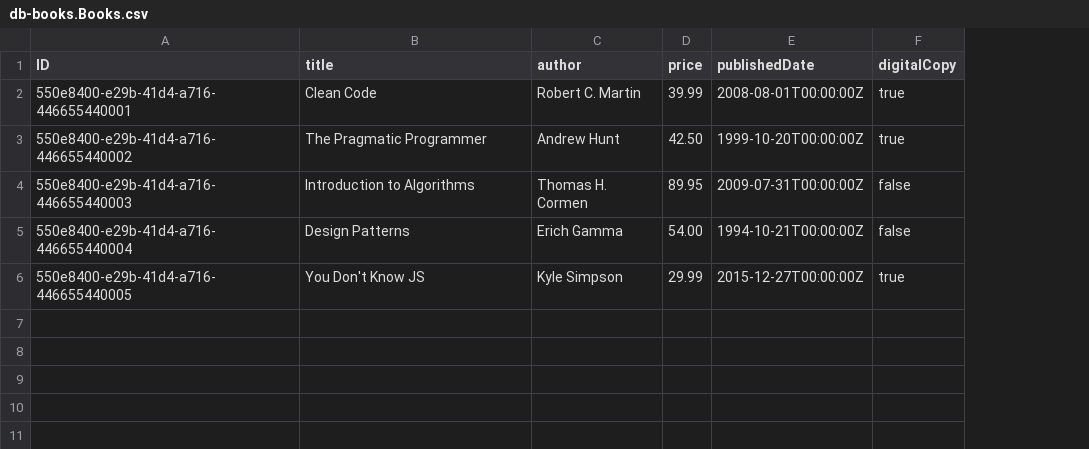
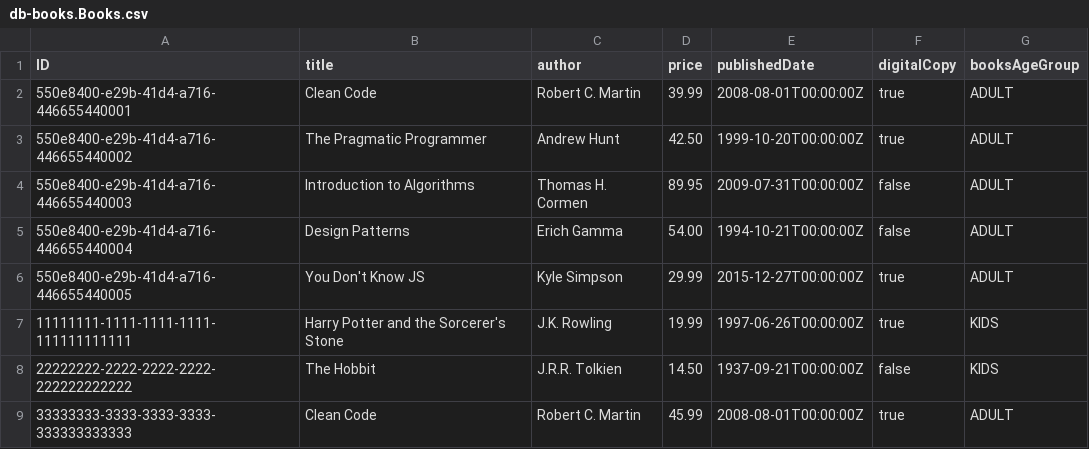
Before and after one commit to sapui5karthik/bookscapm1234, a CSV file: db/data/db-books.Books.csv, drawn as a sheet; the diff names each change by its address in the sheet, - before the commit and + after, or states it on an @@ line.

```diff
--- a/db/data/db-books.Books.csv
+++ b/db/data/db-books.Books.csv
+column G (booksAgeGroup), rows 2-6: all ADULT
+row 7: 11111111-1111-1111-1111-111111111111 | Harry Potter and the Sorcerer's Stone | J.K. Rowling | 19.99 | 1997-06-26T00:00:00Z | true | KIDS
+row 8: 22222222-2222-2222-2222-222222222222 | The Hobbit | J.R.R. Tolkien | 14.50 | 1937-09-21T00:00:00Z | false | KIDS
+row 9: 33333333-3333-3333-3333-333333333333 | Clean Code | Robert C. Martin | 45.99 | 2008-08-01T00:00:00Z | true | ADULT
```
Also changed, not shown: 7 other files.
